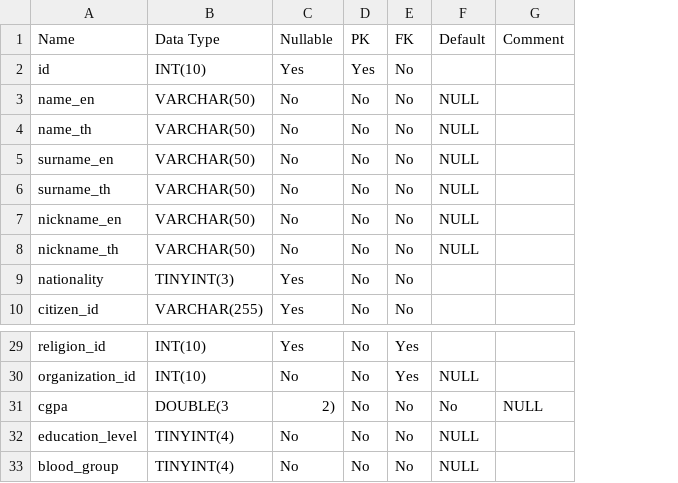
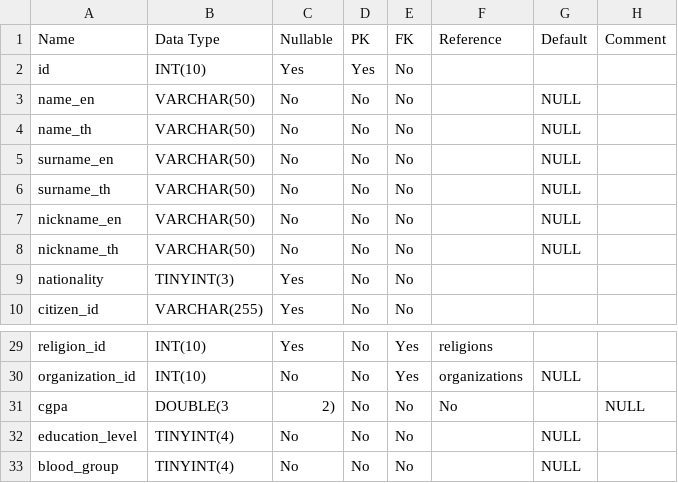
Before and after one commit to PoomSmart/CampPASS, a CSV file: data-dictionary/users.csv, drawn as a sheet; only a part is shown, gaps mark what is left out; addresses are those after the commit; the diff names each change by its address in the sheet, - before the commit and + after, or states it on an @@ line.

Commit message:
Foreign key tables.

```diff
--- a/data-dictionary/users.csv
+++ b/data-dictionary/users.csv
+column F (Reference), rows 29-31: religions | organizations | No
-G31 (Default): No
+G31 (Default): (empty)
```
Also changed, not shown: data-dictionary/answers.csv, data-dictionary/badges.csv, 27 other files.
